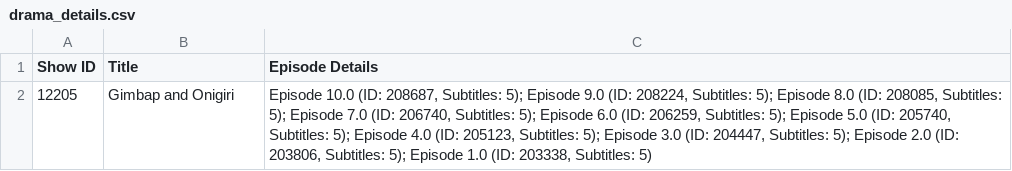
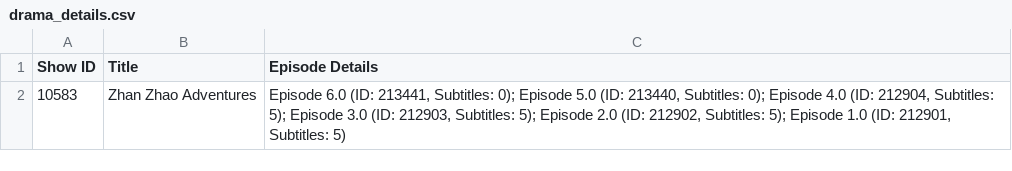
Before and after one commit to chnd372/kissdramasubs, a CSV file: drama_details.csv, drawn as a sheet; removed rows and columns are numbered as before the commit, all else as after; the diff names each change by its address in the sheet, - before the commit and + after, or states it on an @@ line.

```diff
--- a/drama_details.csv
+++ b/drama_details.csv
-row 2: 12205 | Gimbap and Onigiri | Episode 10.0 (ID: 208687, Subtitles: 5); Episode 9.0 (ID: 208224, Subtitles: 5); Episode 8.0 (ID: 208085, Subtitles: 5); Episode 7.0 (ID: 206740, Subtitles: 5); Episode 6.0 (ID: 206259, Subtitles: 5); Episode 5.0 (ID: 205740, Subtitles: 5); Episode 4.0 (ID: 205123, Subtitles: 5); Episode 3.0 (ID: 204447, Subtitles: 5); Episode 2.0 (ID: 203806, Subtitles: 5); Episode 1.0 (ID: 203338, Subtitles: 5)
+row 2: 10583 | Zhan Zhao Adventures | Episode 6.0 (ID: 213441, Subtitles: 0); Episode 5.0 (ID: 213440, Subtitles: 0); Episode 4.0 (ID: 212904, Subtitles: 5); Episode 3.0 (ID: 212903, Subtitles: 5); Episode 2.0 (ID: 212902, Subtitles: 5); Episode 1.0 (ID: 212901, Subtitles: 5)
```
Also changed, not shown: drama_subtitles.csv, 4 other files.
